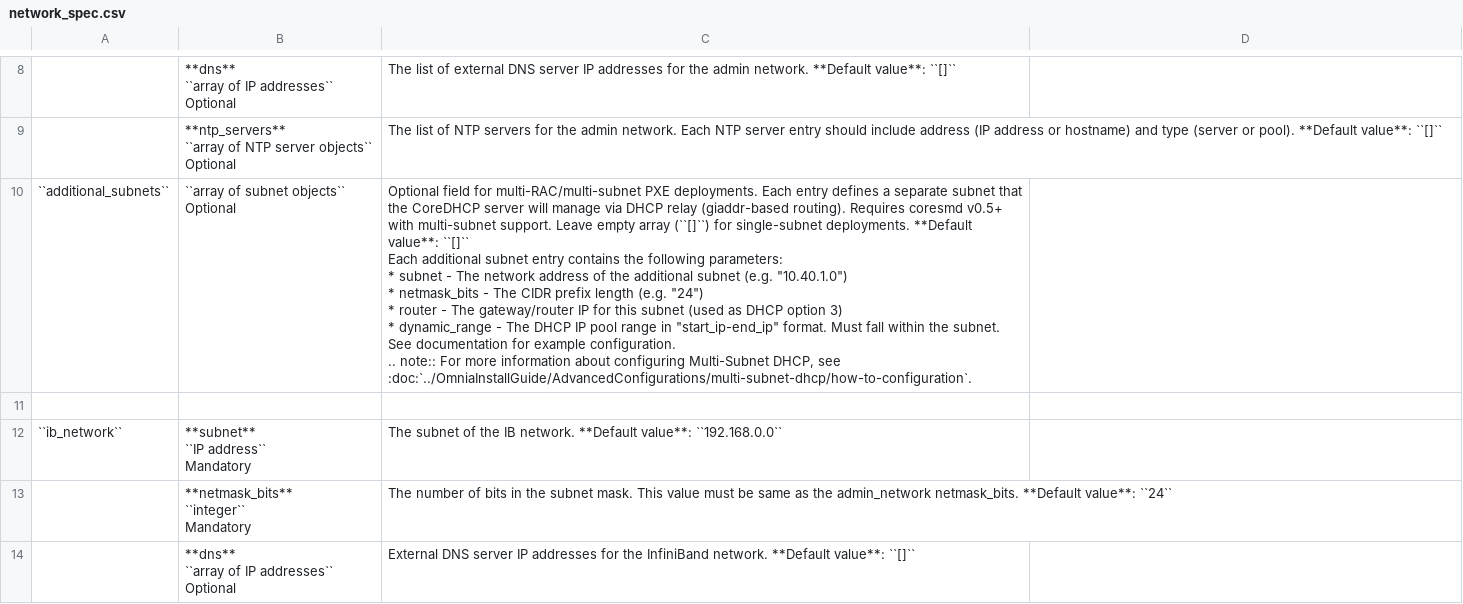
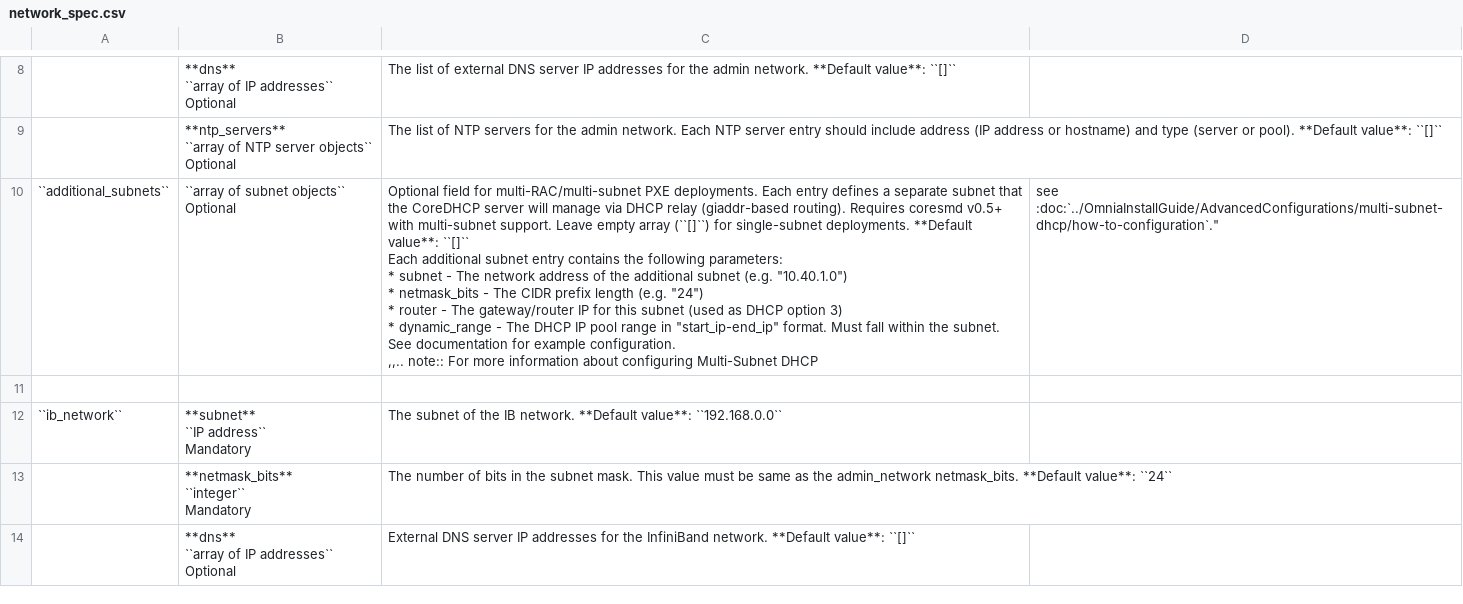
Before and after one commit to dell/omnia-containers, a CSV file: docs/source/Tables/network_spec.csv, drawn as a sheet; only a part is shown, gaps mark what is left out.

Commit message:
Updated multi-subnet DHCP configuration documentation by removing PXE mapping file subnet-specific guidance, reordering verification steps to place coredhcp.yaml configuration before openchami.target restart, and fixing CSV table formatting for multi-subnet DHCP note reference

```diff
--- a/docs/source/Tables/network_spec.csv
+++ b/docs/source/Tables/network_spec.csv
@@ -41,17 +41,17 @@ Optional",The list of external DNS server IP addresses for the admin network. **
 Optional",The list of NTP servers for the admin network. Each NTP server entry should include address (IP address or hostname) and type (server or pool). **Default value**: ``[]``
-``additional_subnets``,"
-
-``array of subnet objects``
-
-Optional","Optional field for multi-RAC/multi-subnet PXE deployments. Each entry defines a separate subnet that the CoreDHCP server will manage via DHCP relay (giaddr-based routing). Requires coresmd v0.5+ with multi-subnet support. Leave empty array (``[]``) for single-subnet deployments. **Default value**: ``[]``
-
-Each additional subnet entry contains the following parameters:
-
-* subnet - The network address of the additional subnet (e.g. ""10.40.1.0"")
-* netmask_bits - The CIDR prefix length (e.g. ""24"")
-* router - The gateway/router IP for this subnet (used as DHCP option 3)
-* dynamic_range - The DHCP IP pool range in ""start_ip-end_ip"" format. Must fall within the subnet.
-
-See documentation for example configuration.
-.. note:: For more information about configuring Multi-Subnet DHCP, see :doc:`../OmniaInstallGuide/AdvancedConfigurations/multi-subnet-dhcp/how-to-configuration`."
+``additional_subnets``,"
+
+``array of subnet objects``
+
+Optional","Optional field for multi-RAC/multi-subnet PXE deployments. Each entry defines a separate subnet that the CoreDHCP server will manage via DHCP relay (giaddr-based routing). Requires coresmd v0.5+ with multi-subnet support. Leave empty array (``[]``) for single-subnet deployments. **Default value**: ``[]``
+
+Each additional subnet entry contains the following parameters:
+
+* subnet - The network address of the additional subnet (e.g. ""10.40.1.0"")
+* netmask_bits - The CIDR prefix length (e.g. ""24"")
+* router - The gateway/router IP for this subnet (used as DHCP option 3)
+* dynamic_range - The DHCP IP pool range in ""start_ip-end_ip"" format. Must fall within the subnet.
+
+See documentation for example configuration.
+,,".. note:: For more information about configuring Multi-Subnet DHCP, see :doc:`../OmniaInstallGuide/AdvancedConfigurations/multi-subnet-dhcp/how-to-configuration`."
 
```
Also changed, not shown: 1 other file.
